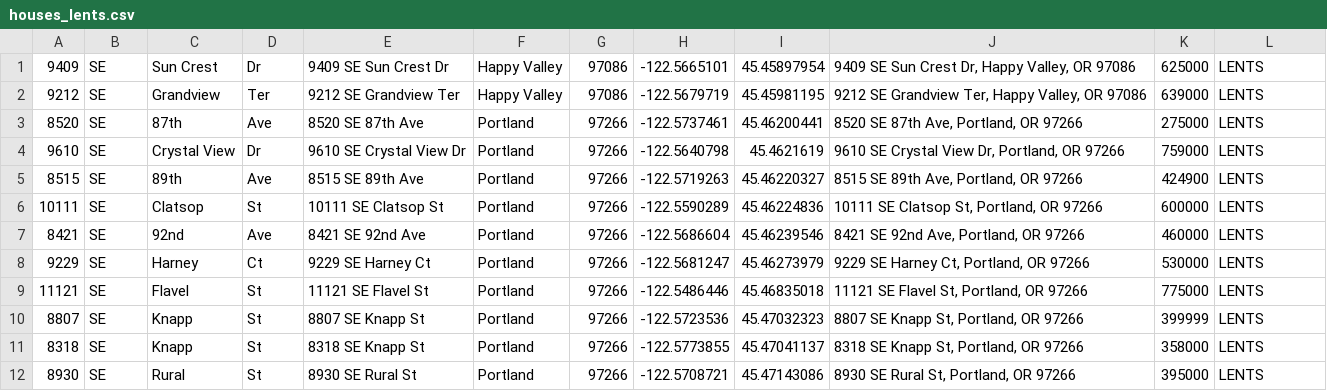
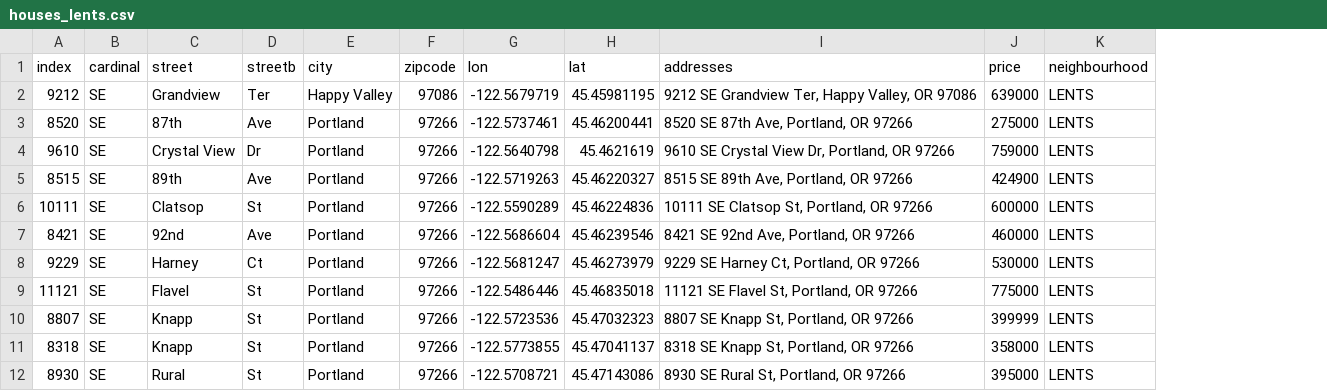
Before and after one commit to listonaj/WEB_SCRAPPING, a CSV file: Google Colaboratory Notebook/Data/houses_lents.csv, drawn as a sheet; only a part is shown; removed rows and columns are numbered as before the commit, all else as after; the diff names each change by its address in the sheet, - before the commit and + after, or states it on an @@ line.

```diff
--- a/Google Colaboratory Notebook/Data/houses_lents.csv
+++ b/Google Colaboratory Notebook/Data/houses_lents.csv
-column E, rows 2-12: 9212 SE Grandview Ter | 8520 SE 87th Ave | 9610 SE Crystal View Dr | 8515 SE 89th Ave | 10111 SE Clatsop St | 8421 SE 92nd Ave | 9229 SE Harney Ct | 11121 SE Flavel St | 8807 SE Knapp St | 8318 SE Knapp St | 8930 SE Rural St
-row 1: 9409 | SE | Sun Crest | Dr | 9409 SE Sun Crest Dr | Happy Valley | 97086 | -122.5665101 | 45.45897954 | 9409 SE Sun Crest Dr, Happy Valley, OR 97086 | 625000 | LENTS
+row 1: index | cardinal | street | streetb | city | zipcode | lon | lat | addresses | price | neighbourhood
```
Also changed, not shown: Google Colaboratory Notebook/Data/houses_Hazelwoods.csv, Google Colaboratory Notebook/Data/houses_northwest.csv, 3 other files.
